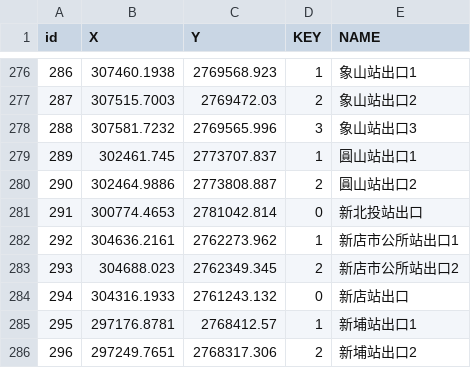
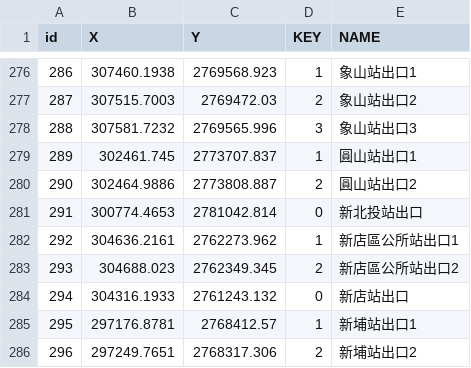
Before and after one commit to zbryikt/visualize, a CSV file: mrt/latlng.utf-8.csv, drawn as a sheet; only a part is shown, gaps mark what is left out.

```diff
--- a/mrt/latlng.utf-8.csv
+++ b/mrt/latlng.utf-8.csv
@@ -281,4 +281,4 @@ id,X,Y,KEY,NAME
 291,300774.4653,2781042.814,0,新北投站出口
-292,304636.2161,2762273.962,1,新店市公所站出口1
-293,304688.023,2762349.345,2,新店市公所站出口2
+292,304636.2161,2762273.962,1,新店區公所站出口1
+293,304688.023,2762349.345,2,新店區公所站出口2
 294,304316.1933,2761243.132,0,新店站出口
```
Also changed, not shown: 2 other files.
